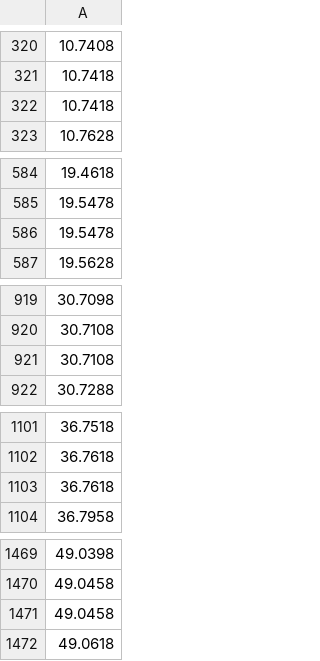
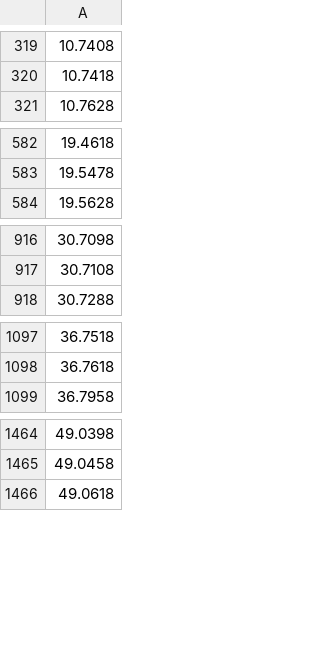
Before and after one commit to jmjohnson1/dRehmFlight, a CSV file: Versions/kalmanTest/csv/mocap_time.csv, drawn as a sheet; only a part is shown, gaps mark what is left out; the diff covers the shown part only.

```diff
--- a/Versions/kalmanTest/csv/mocap_time.csv
+++ b/Versions/kalmanTest/csv/mocap_time.csv
@@ -321,3 +320,2 @@
 10.7418
-10.7418
 10.7628
@@ -585,3 +583,2 @@
 19.5478
-19.5478
 19.5628
@@ -920,3 +917,2 @@
 30.7108
-30.7108
 30.7288
@@ -1102,3 +1098,2 @@
 36.7618
-36.7618
 36.7958
@@ -1470,3 +1465,2 @@
 49.0458
-49.0458
 49.0618
```
Also changed, not shown: 31 removed rows elsewhere in this file, 9 other files.
